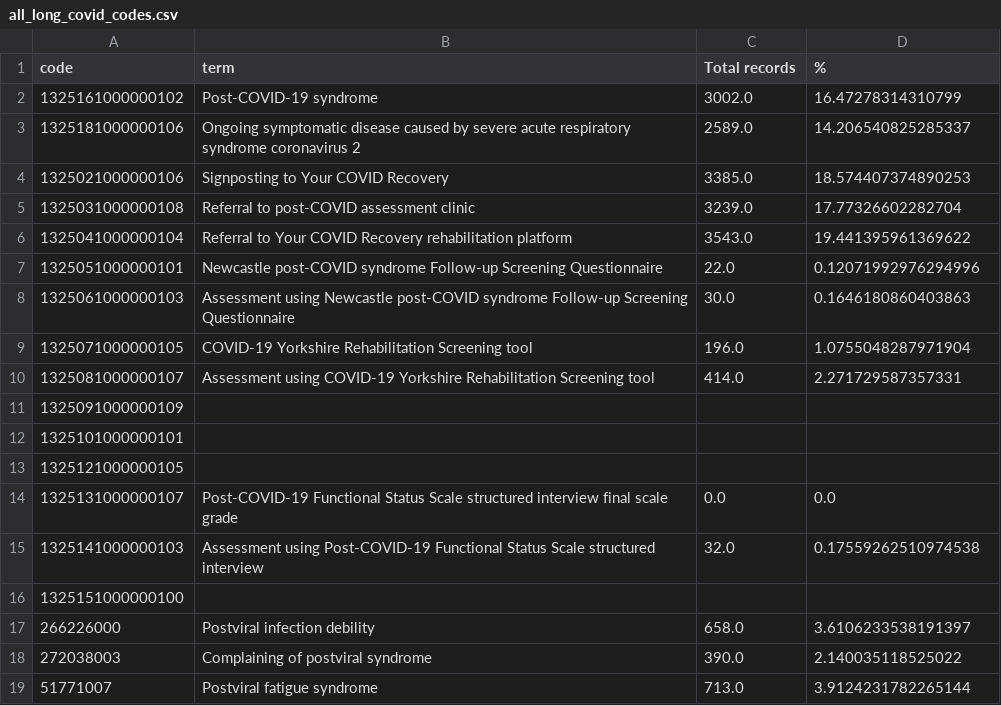
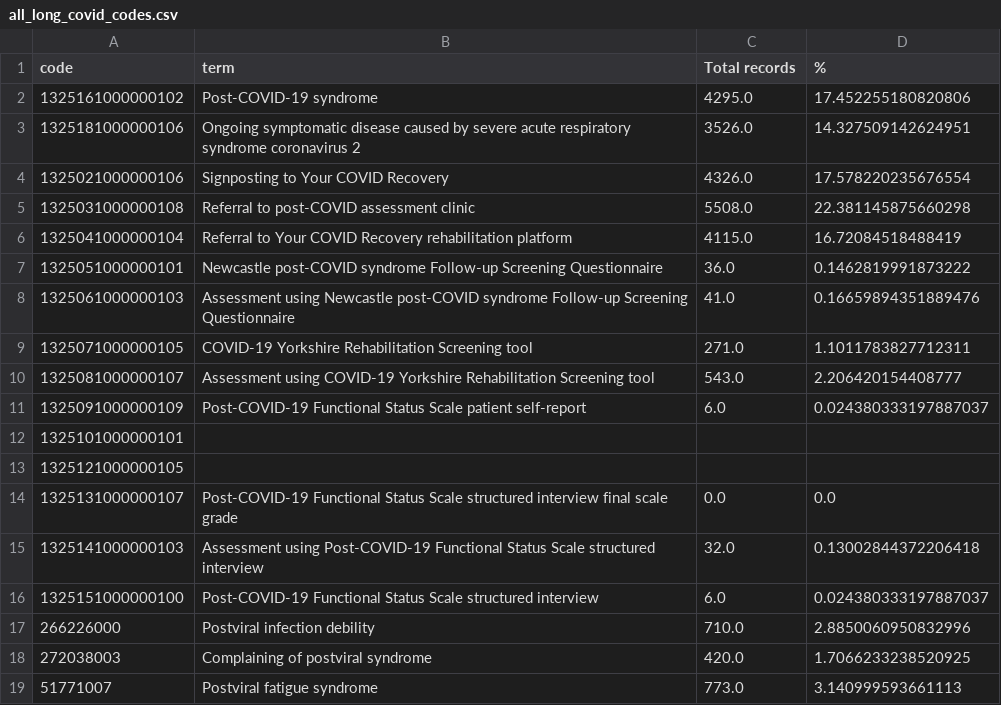
Before and after one commit to opensafely/long-covid, a CSV file: released_outputs/output/all_long_covid_codes.csv, drawn as a sheet.

Commit message:
Released from D:\Level4Files\workspaces\long-covid-descriptive by alexwalkercebm
Opensafely-released-from: OpenSLevel4:D:\Level4Files\workspaces\long-covid-descriptive

```diff
--- a/released_outputs/output/all_long_covid_codes.csv
+++ b/released_outputs/output/all_long_covid_codes.csv
@@ -1,12 +1,12 @@
 code,term,Total records,%
-1325161000000102,Post-COVID-19 syndrome,3002.0,16.47278314310799
-1325181000000106,Ongoing symptomatic disease caused by severe acute respiratory syndrome coronavirus 2,2589.0,14.206540825285337
-1325021000000106,Signposting to Your COVID Recovery,3385.0,18.574407374890253
-1325031000000108,Referral to post-COVID assessment clinic,3239.0,17.77326602282704
-1325041000000104,Referral to Your COVID Recovery rehabilitation platform,3543.0,19.441395961369622
-1325051000000101,Newcastle post-COVID syndrome Follow-up Screening Questionnaire,22.0,0.12071992976294996
-1325061000000103,Assessment using Newcastle post-COVID syndrome Follow-up Screening Questionnaire,30.0,0.1646180860403863
-1325071000000105,COVID-19 Yorkshire Rehabilitation Screening tool,196.0,1.0755048287971904
-1325081000000107,Assessment using COVID-19 Yorkshire Rehabilitation Screening tool,414.0,2.271729587357331
-1325091000000109,,,
+1325161000000102,Post-COVID-19 syndrome,4295.0,17.452255180820806
+1325181000000106,Ongoing symptomatic disease caused by severe acute respiratory syndrome coronavirus 2,3526.0,14.327509142624951
+1325021000000106,Signposting to Your COVID Recovery,4326.0,17.578220235676554
+1325031000000108,Referral to post-COVID assessment clinic,5508.0,22.381145875660298
+1325041000000104,Referral to Your COVID Recovery rehabilitation platform,4115.0,16.72084518488419
+1325051000000101,Newcastle post-COVID syndrome Follow-up Screening Questionnaire,36.0,0.1462819991873222
+1325061000000103,Assessment using Newcastle post-COVID syndrome Follow-up Screening Questionnaire,41.0,0.16659894351889476
+1325071000000105,COVID-19 Yorkshire Rehabilitation Screening tool,271.0,1.1011783827712311
+1325081000000107,Assessment using COVID-19 Yorkshire Rehabilitation Screening tool,543.0,2.206420154408777
+1325091000000109,Post-COVID-19 Functional Status Scale patient self-report,6.0,0.024380333197887037
 1325101000000101,,,
@@ -14,6 +14,6 @@ code,term,Total records,%
 1325131000000107,Post-COVID-19 Functional Status Scale structured interview final scale grade,0.0,0.0
-1325141000000103,Assessment using Post-COVID-19 Functional Status Scale structured interview,32.0,0.17559262510974538
-1325151000000100,,,
-266226000,Postviral infection debility,658.0,3.6106233538191397
-272038003,Complaining of postviral syndrome,390.0,2.140035118525022
-51771007,Postviral fatigue syndrome,713.0,3.9124231782265144
+1325141000000103,Assessment using Post-COVID-19 Functional Status Scale structured interview,32.0,0.13002844372206418
+1325151000000100,Post-COVID-19 Functional Status Scale structured interview,6.0,0.024380333197887037
+266226000,Postviral infection debility,710.0,2.8850060950832996
+272038003,Complaining of postviral syndrome,420.0,1.7066233238520925
+51771007,Postviral fatigue syndrome,773.0,3.140999593661113
```
Also changed, not shown: released_outputs/output/code_use_per_week_long_covid.csv, released_outputs/output/code_use_per_week_post_viral_fatigue.csv, 4 other files.
